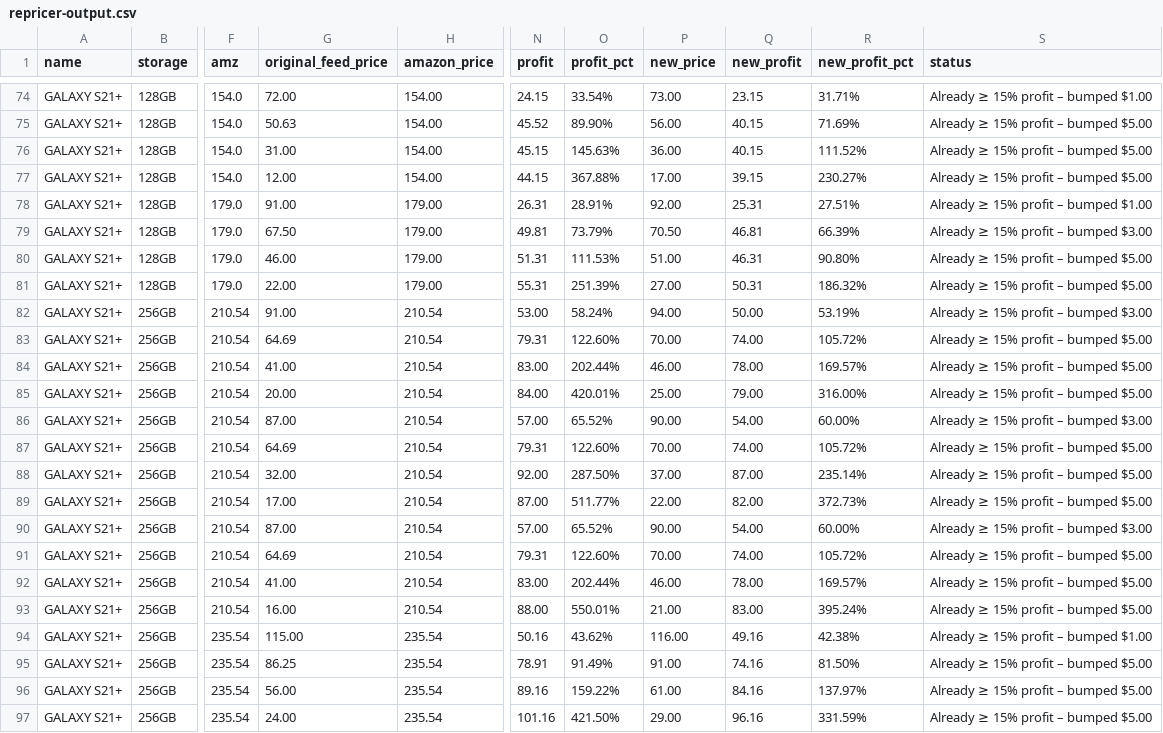
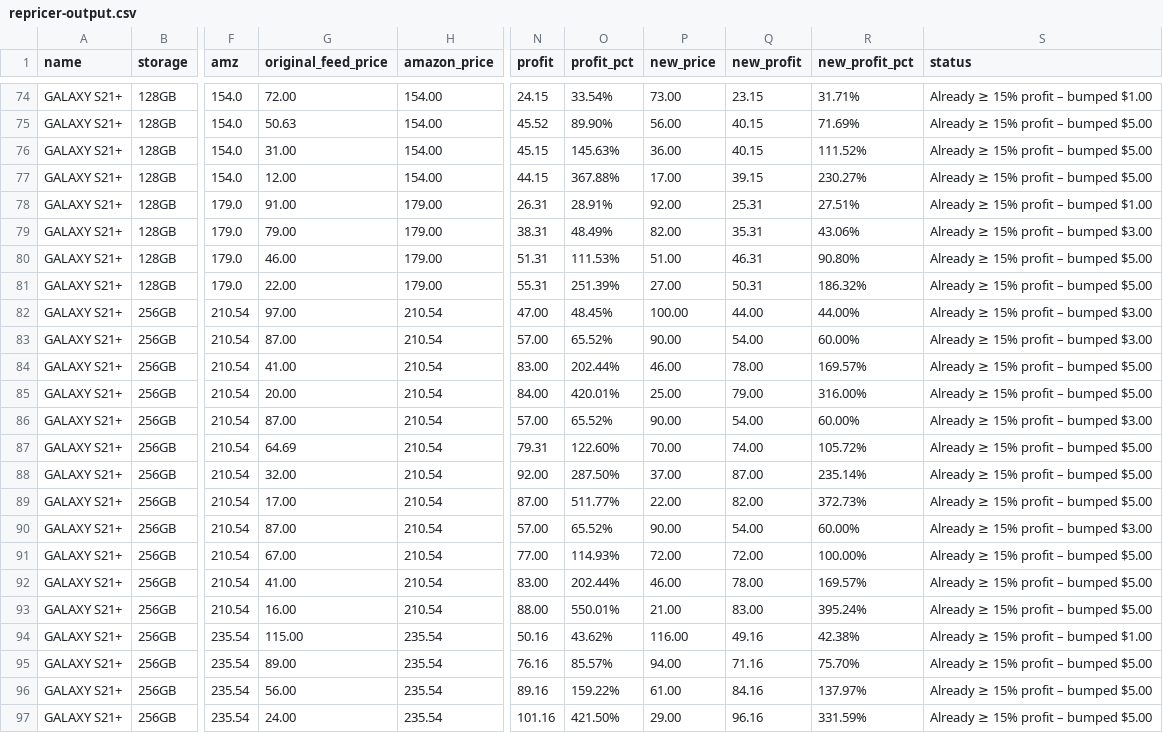
Before and after one commit to ToratYosef/shc33, a CSV file: feed/repricer-output.csv, drawn as a sheet; only a part is shown, gaps mark what is left out; the diff covers the shown part only; the diff names each change by its address in the sheet, - before the commit and + after, or states it on an @@ line.

```diff
--- a/feed/repricer-output.csv
+++ b/feed/repricer-output.csv
-G79 (original_feed_price): 67.50
+G79 (original_feed_price): 79.00
-N79 (profit): 49.81
+N79 (profit): 38.31
-O79 (profit_pct): 73.79%
+O79 (profit_pct): 48.49%
-P79 (new_price): 70.50
+P79 (new_price): 82.00
-Q79 (new_profit): 46.81
+Q79 (new_profit): 35.31
-R79 (new_profit_pct): 66.39%
+R79 (new_profit_pct): 43.06%
-G82 (original_feed_price): 91.00
+G82 (original_feed_price): 97.00
-N82 (profit): 53.00
+N82 (profit): 47.00
-O82 (profit_pct): 58.24%
+O82 (profit_pct): 48.45%
-P82 (new_price): 94.00
+P82 (new_price): 100.00
-Q82 (new_profit): 50.00
+Q82 (new_profit): 44.00
-R82 (new_profit_pct): 53.19%
+R82 (new_profit_pct): 44.00%
-G83 (original_feed_price): 64.69
+G83 (original_feed_price): 87.00
-N83 (profit): 79.31
+N83 (profit): 57.00
-O83 (profit_pct): 122.60%
+O83 (profit_pct): 65.52%
-P83 (new_price): 70.00
+P83 (new_price): 90.00
-Q83 (new_profit): 74.00
+Q83 (new_profit): 54.00
-R83 (new_profit_pct): 105.72%
+R83 (new_profit_pct): 60.00%
-S83 (status): Already ≥ 15% profit – bumped $5.00
+S83 (status): Already ≥ 15% profit – bumped $3.00
-G91 (original_feed_price): 64.69
+G91 (original_feed_price): 67.00
-N91 (profit): 79.31
+N91 (profit): 77.00
-O91 (profit_pct): 122.60%
+O91 (profit_pct): 114.93%
-P91 (new_price): 70.00
+P91 (new_price): 72.00
-Q91 (new_profit): 74.00
+Q91 (new_profit): 72.00
-R91 (new_profit_pct): 105.72%
+R91 (new_profit_pct): 100.00%
-G95 (original_feed_price): 86.25
+G95 (original_feed_price): 89.00
-N95 (profit): 78.91
+N95 (profit): 76.16
-O95 (profit_pct): 91.49%
+O95 (profit_pct): 85.57%
-P95 (new_price): 91.00
+P95 (new_price): 94.00
-Q95 (new_profit): 74.16
+Q95 (new_profit): 71.16
-R95 (new_profit_pct): 81.50%
+R95 (new_profit_pct): 75.70%
```
Also changed, not shown: 84 edited cells elsewhere in this file, 3 other files.
